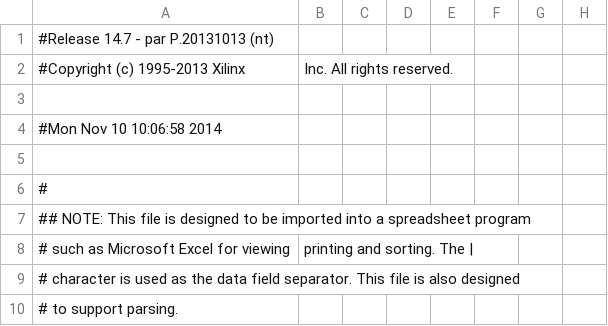
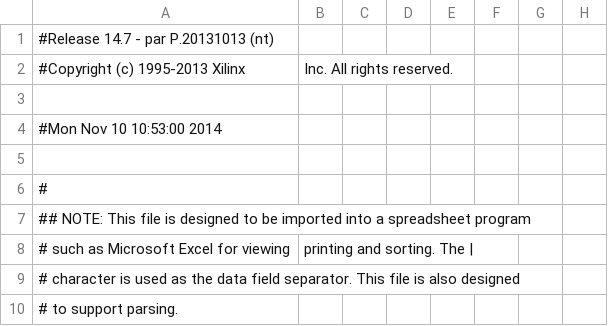
Before and after one commit to cms-gem-daq-project/OptoHybridv15, a CSV file: optohybrid_top_pad.csv, drawn as a sheet; only a part is shown; the diff names each change by its address in the sheet, - before the commit and + after, or states it on an @@ line.

```diff
--- a/optohybrid_top_pad.csv
+++ b/optohybrid_top_pad.csv
-A4: #Mon Nov 10 10:06:58 2014
+A4: #Mon Nov 10 10:53:00 2014
```
Also changed, not shown: 50 other files.
